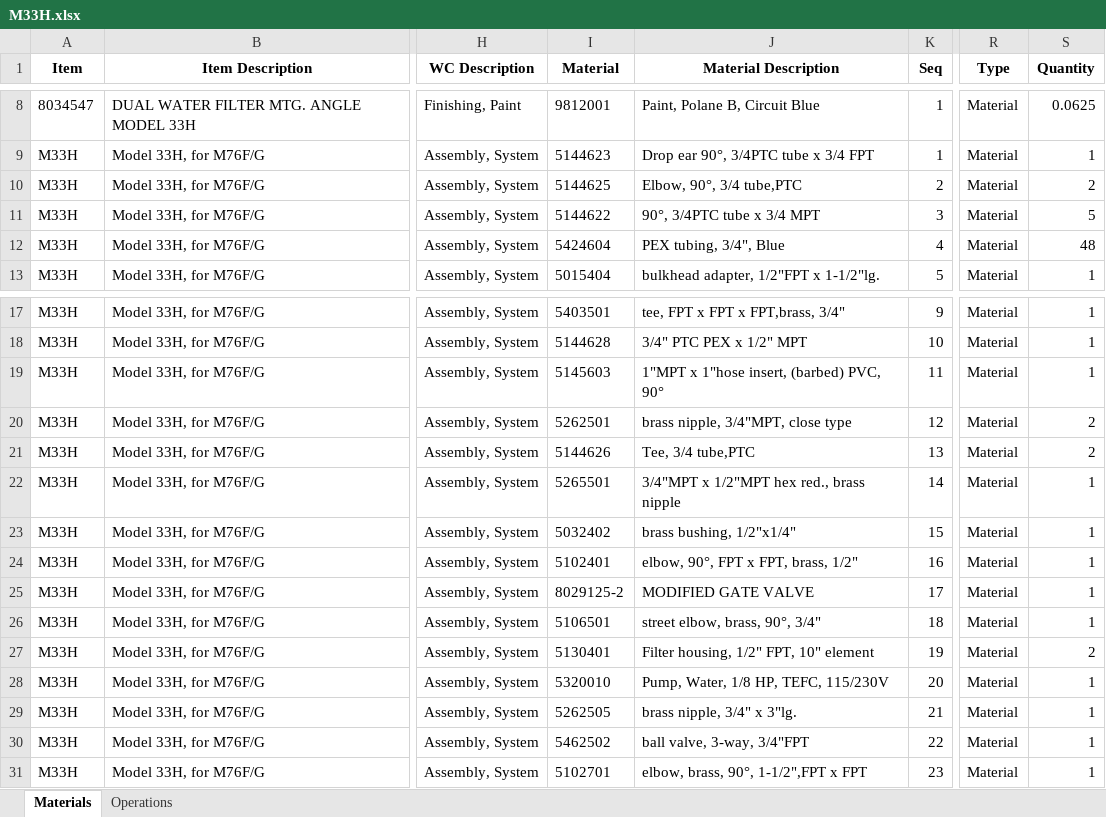
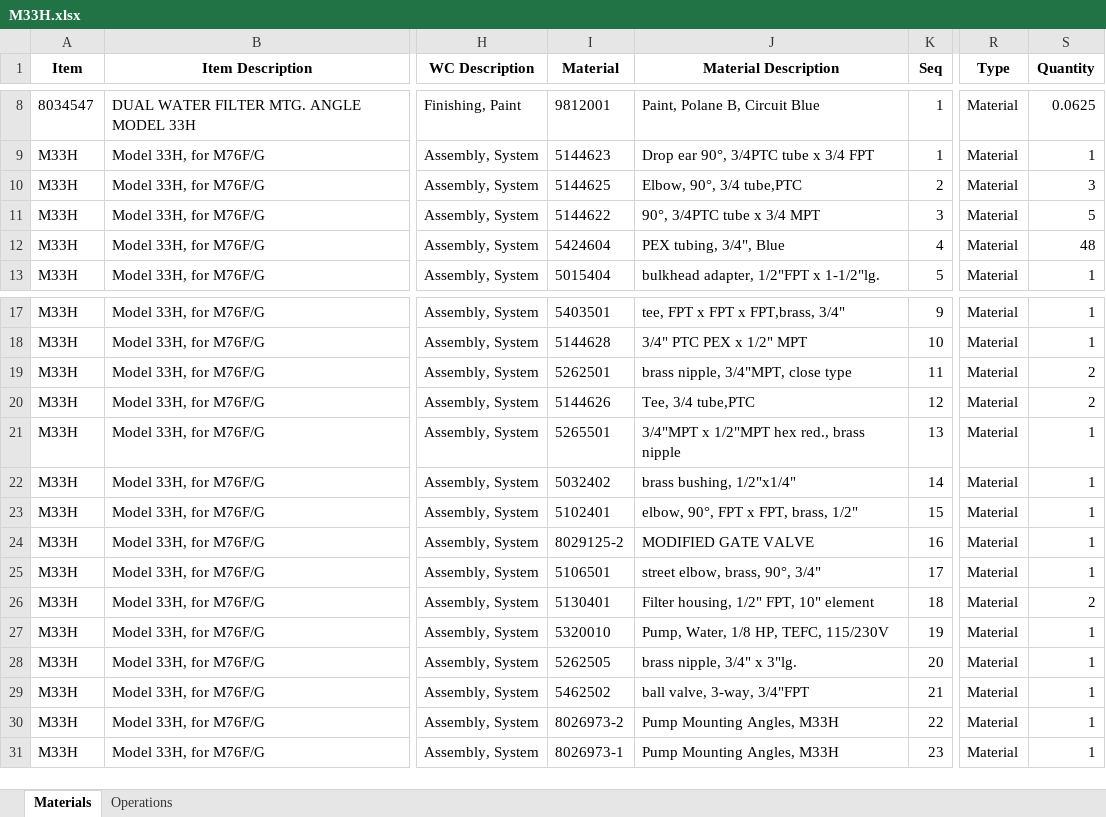
Before and after one commit to MilesStarr/TACTIC_ERP_Phase2BOM, an Excel workbook: OpsAndMats/M33H.xlsx, sheet Materials, drawn as a sheet; only a part is shown, gaps mark what is left out; values as stored, in another font and other column widths than the file's, no borders; the diff covers the shown part only; the diff names each change by its address in the sheet, - before the commit and + after, or states it on an @@ line.

```diff
--- a/OpsAndMats/M33H.xlsx (sheet Materials)
+++ b/OpsAndMats/M33H.xlsx (sheet Materials)
-S10 (Quantity): 2
+S10 (Quantity): 3
-I19 (Material): 5145603
+I19 (Material): 5262501
-J19 (Material Description): 1"MPT x 1"hose insert, (barbed) PVC, 90°
+J19 (Material Description): brass nipple, 3/4"MPT, close type
-S19 (Quantity): 1
+S19 (Quantity): 2
-I20 (Material): 5262501
+I20 (Material): 5144626
-J20 (Material Description): brass nipple, 3/4"MPT, close type
+J20 (Material Description): Tee, 3/4 tube,PTC
-I21 (Material): 5144626
+I21 (Material): 5265501
-J21 (Material Description): Tee, 3/4 tube,PTC
+J21 (Material Description): 3/4"MPT x 1/2"MPT hex red., brass nipple
-S21 (Quantity): 2
+S21 (Quantity): 1
-I22 (Material): 5265501
+I22 (Material): 5032402
-J22 (Material Description): 3/4"MPT x 1/2"MPT hex red., brass nipple
+J22 (Material Description): brass bushing, 1/2"x1/4"
-I23 (Material): 5032402
+I23 (Material): 5102401
-J23 (Material Description): brass bushing, 1/2"x1/4"
+J23 (Material Description): elbow, 90°, FPT x FPT, brass, 1/2"
-I24 (Material): 5102401
+I24 (Material): 8029125-2
-J24 (Material Description): elbow, 90°, FPT x FPT, brass, 1/2"
+J24 (Material Description): MODIFIED GATE VALVE
-I25 (Material): 8029125-2
+I25 (Material): 5106501
-J25 (Material Description): MODIFIED GATE VALVE
+J25 (Material Description): street elbow, brass, 90°, 3/4"
-I26 (Material): 5106501
+I26 (Material): 5130401
-J26 (Material Description): street elbow, brass, 90°, 3/4"
+J26 (Material Description): Filter housing, 1/2" FPT, 10" element
-S26 (Quantity): 1
+S26 (Quantity): 2
-I27 (Material): 5130401
+I27 (Material): 5320010
-J27 (Material Description): Filter housing, 1/2" FPT, 10" element
+J27 (Material Description): Pump, Water, 1/8 HP, TEFC, 115/230V
-S27 (Quantity): 2
+S27 (Quantity): 1
-I28 (Material): 5320010
+I28 (Material): 5262505
-J28 (Material Description): Pump, Water, 1/8 HP, TEFC, 115/230V
+J28 (Material Description): brass nipple, 3/4" x 3"lg.
-I29 (Material): 5262505
+I29 (Material): 5462502
-J29 (Material Description): brass nipple, 3/4" x 3"lg.
+J29 (Material Description): ball valve, 3-way, 3/4"FPT
-I30 (Material): 5462502
+I30 (Material): 8026973-2
-J30 (Material Description): ball valve, 3-way, 3/4"FPT
+J30 (Material Description): Pump Mounting Angles, M33H
-I31 (Material): 5102701
+I31 (Material): 8026973-1
-J31 (Material Description): elbow, brass, 90°, 1-1/2",FPT x FPT
+J31 (Material Description): Pump Mounting Angles, M33H
```
Also changed, not shown: 14 removed rows and 62 edited cells elsewhere in this sheet, OpsAndMats/M188.xlsx, OpsAndMats/M600H.xlsx, 8 other files.
